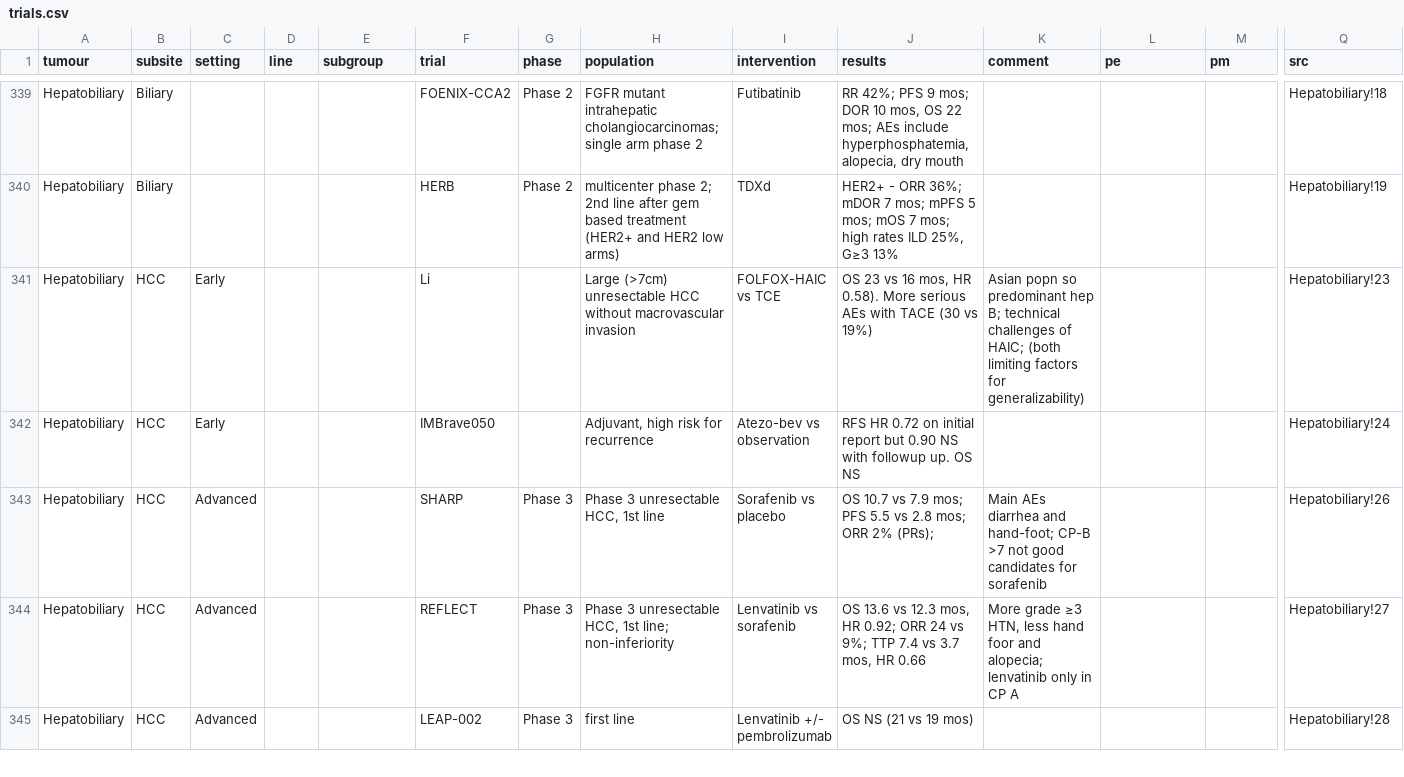
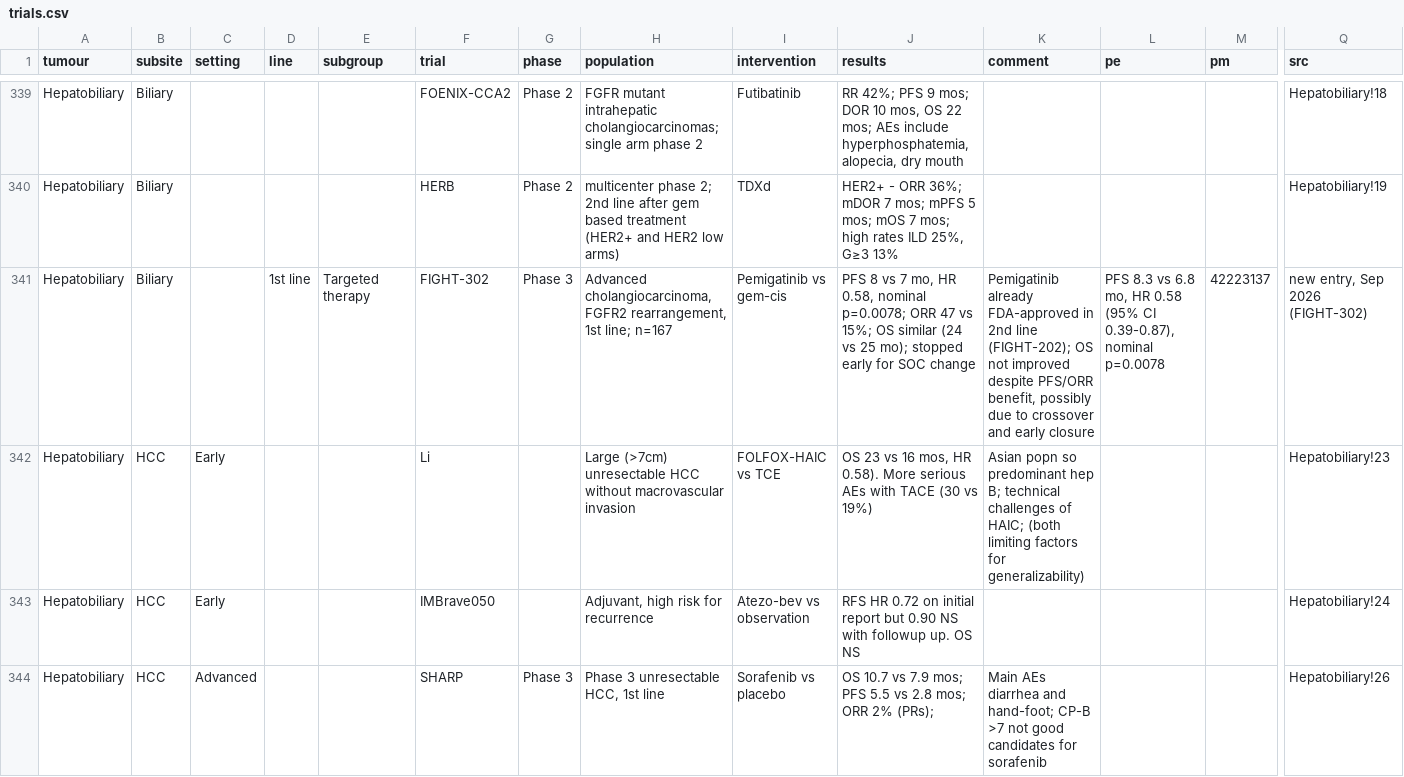
Before and after one commit to david7254672/landmark-trials, a CSV file: data/trials.csv, drawn as a sheet; only a part is shown, gaps mark what is left out; the shorter side is filled out with more unchanged rows; rows hold the shown columns only; the diff covers the shown part only; the diff names each change by its address in the sheet, - before the commit and + after, or states it on an @@ line.

```diff
--- a/data/trials.csv
+++ b/data/trials.csv
+row 341: Hepatobiliary | Biliary |  | 1st line | Targeted therapy | FIGHT-302 | Phase 3 | Advanced cholangiocarcinoma, FGFR2 rearrangement, 1st line; n=167 | Pemigatinib vs gem-cis | PFS 8 vs 7 mo, HR 0.58, nominal p=0.0078; ORR 47 vs 15%; OS similar (24 vs 25 mo); stopped early for SOC change | Pemigatinib already FDA-approved in 2nd line (FIGHT-202); OS not improved despite PFS/ORR benefit, possibly due to crossover and early closure | PFS 8.3 vs 6.8 mo, HR 0.58 (95% CI 0.39-0.87), nominal p=0.0078 | 42223137 | new entry, Sep 2026 (FIGHT-302)
```
Also changed, not shown: 1 added row elsewhere in this file, 1 other file.
